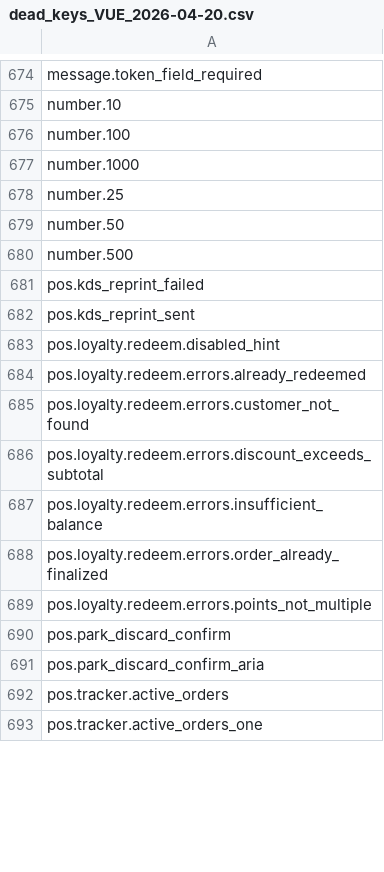
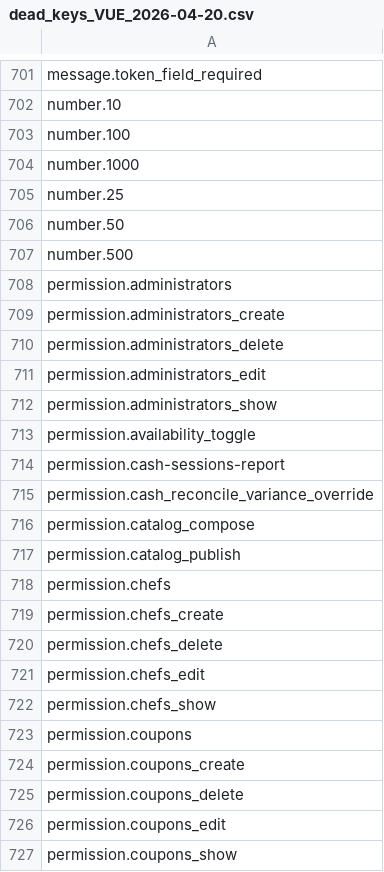
Before and after one commit to loeymot-sketch/testttt, a CSV file: reports/i18n/dead_keys_VUE_2026-04-20.csv, drawn as a sheet; only a part is shown, gaps mark what is left out; the shorter side is filled out with more unchanged rows; the diff covers the shown part only; the diff names each change by its address in the sheet, - before the commit and + after, or states it on an @@ line.

```diff
--- a/reports/i18n/dead_keys_VUE_2026-04-20.csv
+++ b/reports/i18n/dead_keys_VUE_2026-04-20.csv
+row 708: permission.administrators
+row 709: permission.administrators_create
+row 710: permission.administrators_delete
+row 711: permission.administrators_edit
+row 712: permission.administrators_show
+row 713: permission.availability_toggle
+row 714: permission.cash-sessions-report
+row 715: permission.cash_reconcile_variance_override
+row 716: permission.catalog_compose
+row 717: permission.catalog_publish
+row 718: permission.chefs
+row 719: permission.chefs_create
+row 720: permission.chefs_delete
+row 721: permission.chefs_edit
+row 722: permission.chefs_show
+row 723: permission.coupons
+row 724: permission.coupons_create
+row 725: permission.coupons_delete
+row 726: permission.coupons_edit
+row 727: permission.coupons_show
```
Also changed, not shown: 105 added rows elsewhere in this file, reports/i18n/dead_keys_LARAVEL_2026-04-20.csv, reports/i18n/identical_fr_en_VUE_2026-04-20.csv, 3 other files.
